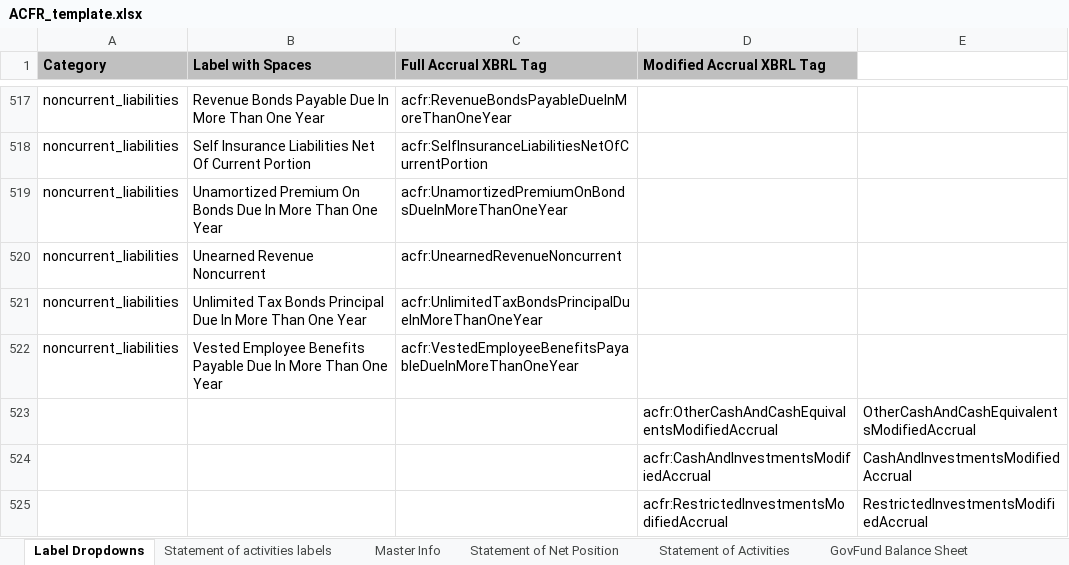
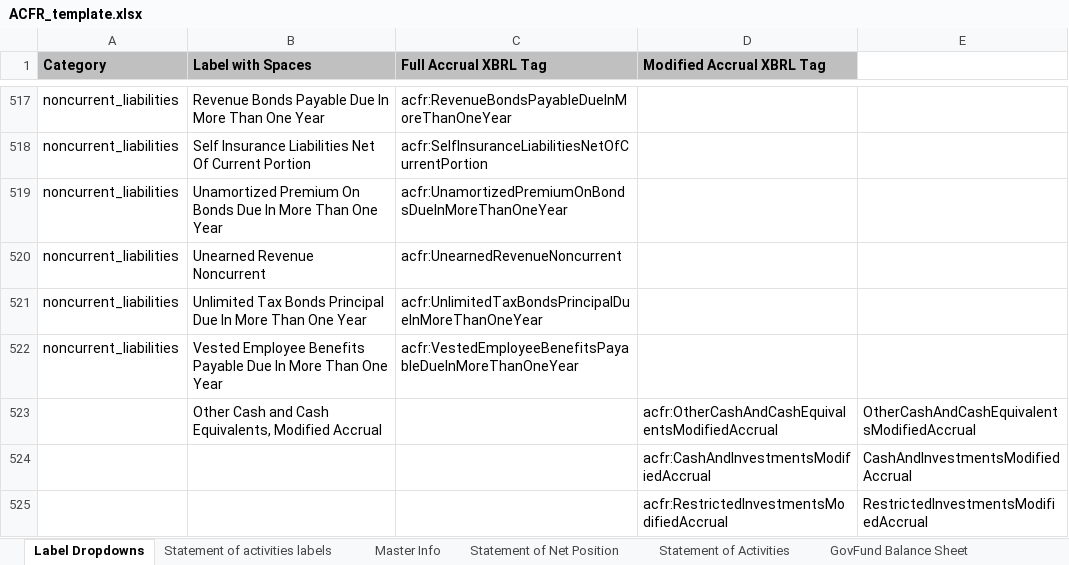
Before and after one commit to closup/process-xbrl, an Excel workbook: static/input_files/ACFR_template.xlsx, sheet Label Dropdowns, drawn as a sheet; only a part is shown, gaps mark what is left out; values as stored, in another font and other column widths than the file's, no borders; the diff names each change by its address in the sheet, - before the commit and + after, or states it on an @@ line.

Commit message:
added 1 nice label

```diff
--- a/static/input_files/ACFR_template.xlsx (sheet Label Dropdowns)
+++ b/static/input_files/ACFR_template.xlsx (sheet Label Dropdowns)
-B523 (Label with Spaces): (empty)
+B523 (Label with Spaces): Other Cash and Cash Equivalents, Modified Accrual
```
